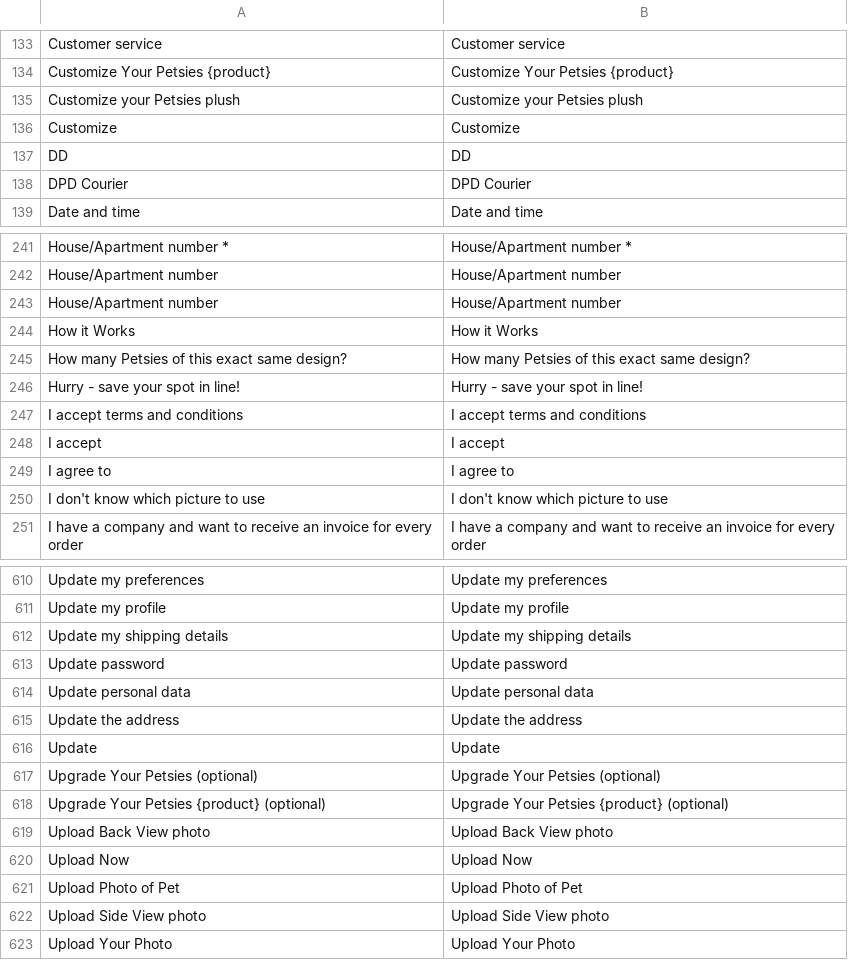
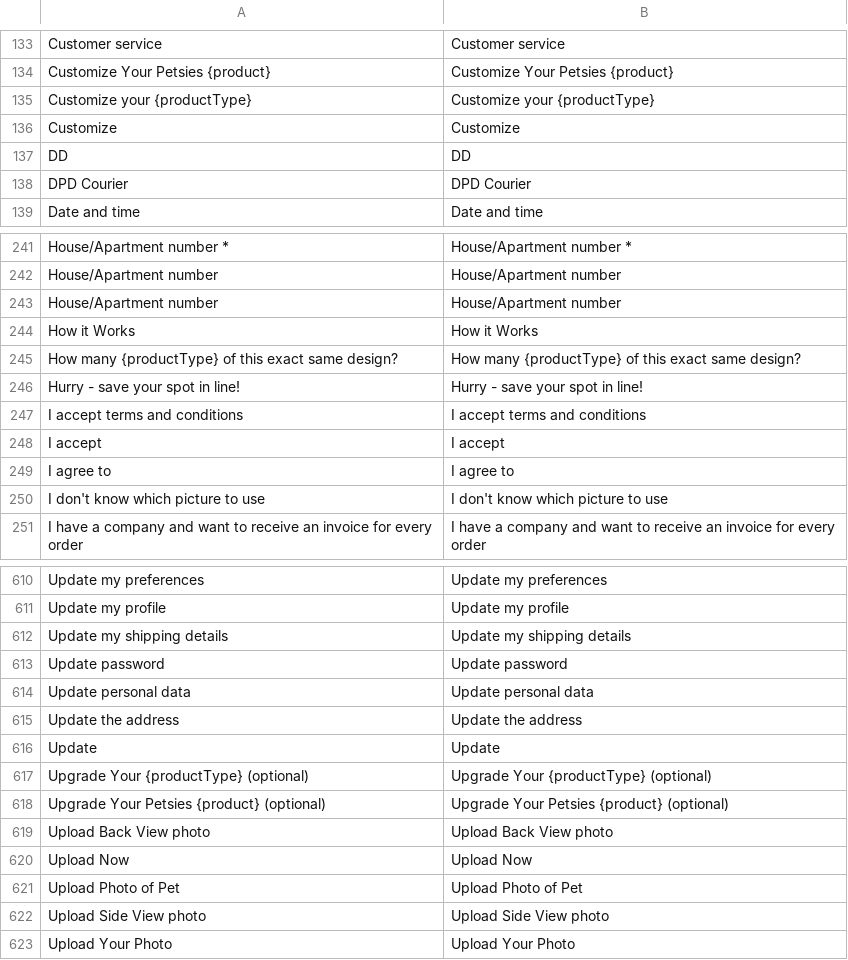
Before and after one commit to BudsiesApp/vsf-capybara, a CSV file: resource/i18n/en-US.csv, drawn as a sheet; only a part is shown, gaps mark what is left out; removed rows and columns are numbered as before the commit, all else as after; the diff names each change by its address in the sheet, - before the commit and + after, or states it on an @@ line.

Commit message:
Refs #29356: MCustomizeStep - use different titles for different products

```diff
--- a/resource/i18n/en-US.csv
+++ b/resource/i18n/en-US.csv
-row 135: Customize your Petsies plush | Customize your Petsies plush
+row 135: Customize your {productType} | Customize your {productType}
-row 245: How many Petsies of this exact same design? | How many Petsies of this exact same design?
+row 245: How many {productType} of this exact same design? | How many {productType} of this exact same design?
-row 617: Upgrade Your Petsies (optional) | Upgrade Your Petsies (optional)
+row 617: Upgrade Your {productType} (optional) | Upgrade Your {productType} (optional)
```
Also changed, not shown: 1 other file.
